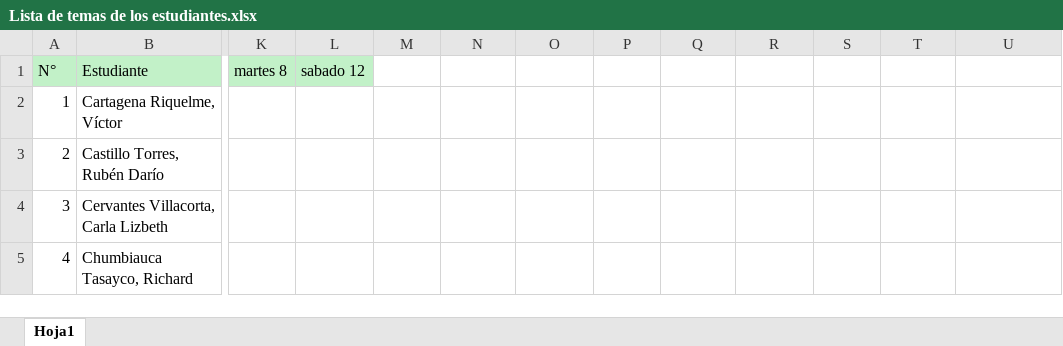
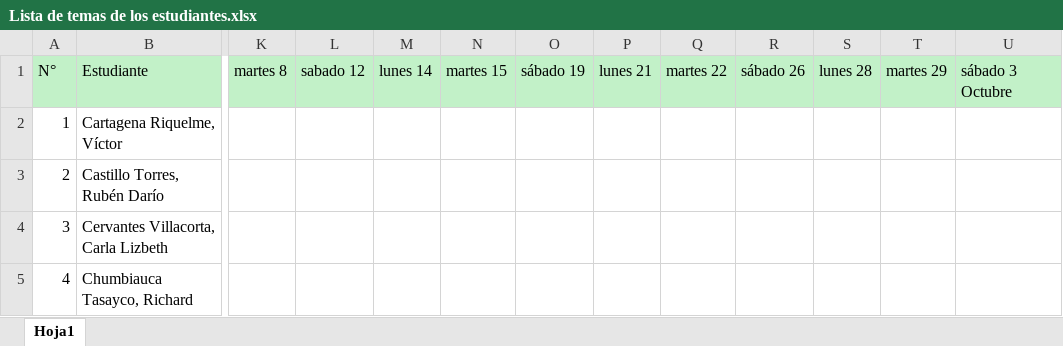
Before and after one commit to zaboltar/ArchaeologyJourney, an Excel workbook: DigSite/New Arcaism/uarm 2026 b/maestr/Lista de temas de los estudiantes.xlsx, sheet Hoja1, drawn as a sheet; only a part is shown, gaps mark what is left out; values as stored, in another font and other column widths than the file's, no borders; the diff names each change by its address in the sheet, - before the commit and + after, or states it on an @@ line.

```diff
--- a/DigSite/New Arcaism/uarm 2026 b/maestr/Lista de temas de los estudiantes.xlsx (sheet Hoja1)
+++ b/DigSite/New Arcaism/uarm 2026 b/maestr/Lista de temas de los estudiantes.xlsx (sheet Hoja1)
-M1: (empty)
+M1: lunes 14
-M1:U1 fill: none
+M1:U1 fill: #C2F1C8
-N1: (empty)
+N1: martes 15
-O1: (empty)
+O1: sábado 19
-P1: (empty)
+P1: lunes 21
-Q1: (empty)
+Q1: martes 22
-R1: (empty)
+R1: sábado 26
-S1: (empty)
+S1: lunes 28
-T1: (empty)
+T1: martes 29
-U1: (empty)
+U1: sábado 3 Octubre
```
Also changed, not shown: DigSite/New Arcaism/uarm 2026 b/reg data.xlsx, 6 other files.
